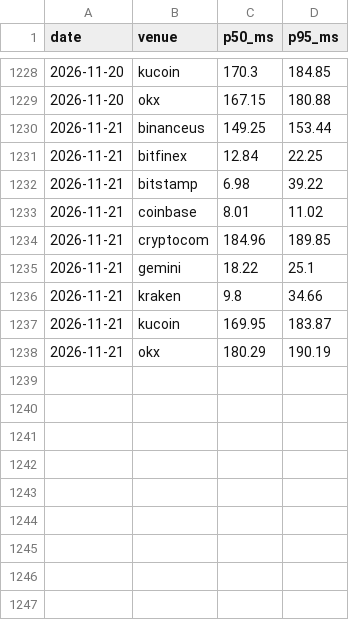
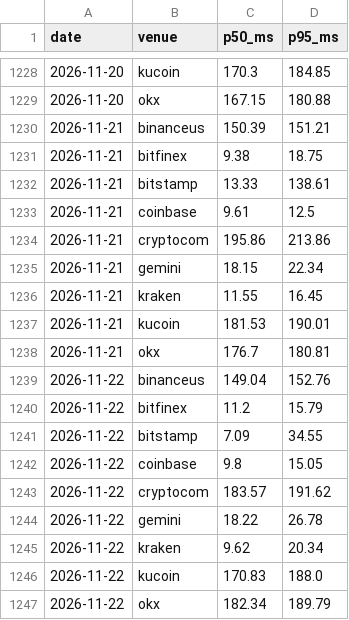
Before and after one commit to sircharli3/fillbench-data, a CSV file: data/latency/latency_history.csv, drawn as a sheet; only a part is shown, gaps mark what is left out.

Commit message:
chore: sync benchmark data from fillbench.com (latency, fees, x402)

```diff
--- a/data/latency/latency_history.csv
+++ b/data/latency/latency_history.csv
@@ -1229,10 +1229,19 @@ date,venue,p50_ms,p95_ms
 2026-11-20,okx,167.15,180.88
-2026-11-21,binanceus,149.25,153.44
-2026-11-21,bitfinex,12.84,22.25
-2026-11-21,bitstamp,6.98,39.22
-2026-11-21,coinbase,8.01,11.02
-2026-11-21,cryptocom,184.96,189.85
-2026-11-21,gemini,18.22,25.1
-2026-11-21,kraken,9.8,34.66
-2026-11-21,kucoin,169.95,183.87
-2026-11-21,okx,180.29,190.19
+2026-11-21,binanceus,150.39,151.21
+2026-11-21,bitfinex,9.38,18.75
+2026-11-21,bitstamp,13.33,138.61
+2026-11-21,coinbase,9.61,12.5
+2026-11-21,cryptocom,195.86,213.86
+2026-11-21,gemini,18.15,22.34
+2026-11-21,kraken,11.55,16.45
+2026-11-21,kucoin,181.53,190.01
+2026-11-21,okx,176.7,180.81
+2026-11-22,binanceus,149.04,152.76
+2026-11-22,bitfinex,11.2,15.79
+2026-11-22,bitstamp,7.09,34.55
+2026-11-22,coinbase,9.8,15.05
+2026-11-22,cryptocom,183.57,191.62
+2026-11-22,gemini,18.22,26.78
+2026-11-22,kraken,9.62,20.34
+2026-11-22,kucoin,170.83,188.0
+2026-11-22,okx,182.34,189.79
```
Also changed, not shown: 6 other files.
